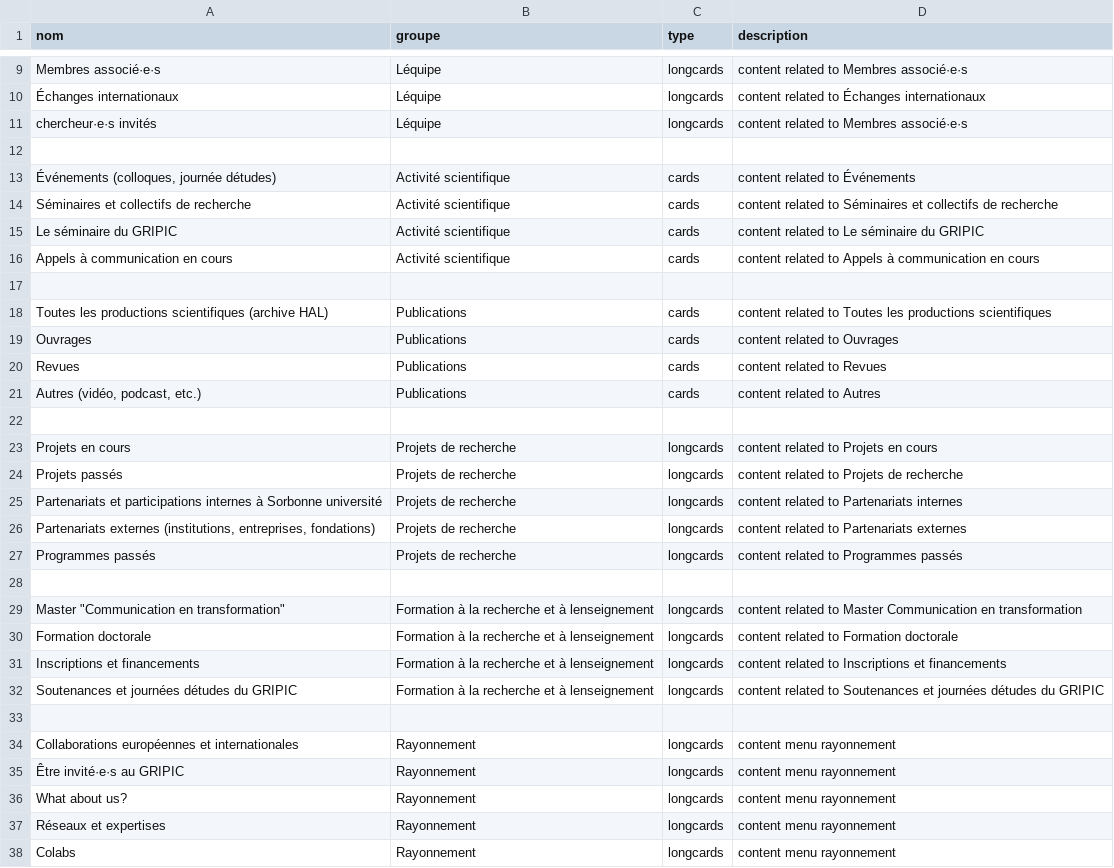
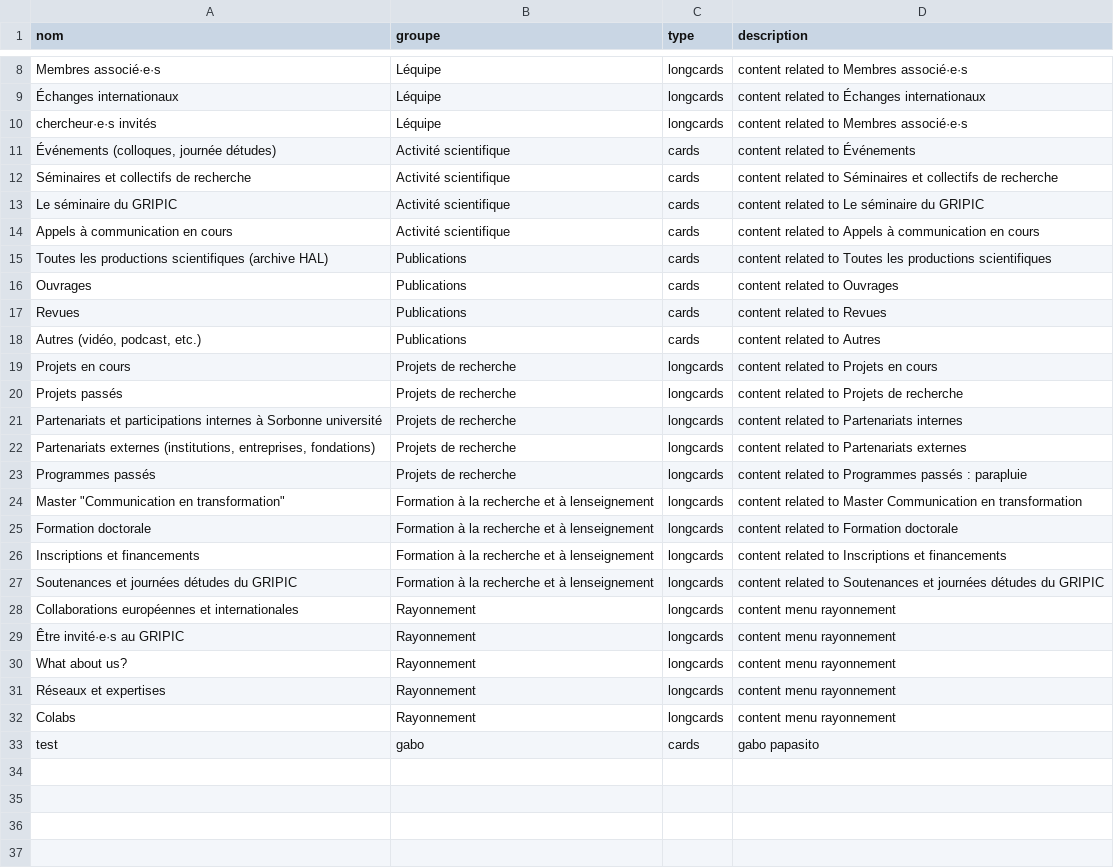
Before and after one commit to Gripic-sorbonne/gripic-sorbonne.github.io, a CSV file: scripts/inputs/categories.csv, drawn as a sheet; only a part is shown, gaps mark what is left out; the diff covers the shown part only.

```diff
--- a/scripts/inputs/categories.csv
+++ b/scripts/inputs/categories.csv
@@ -11,3 +10,2 @@ Membres associé·e·s;Léquipe;longcards;content related to Membres associé·e
 chercheur·e·s invités;Léquipe;longcards;content related to Membres associé·e·s
-
 Événements (colloques, journée détudes);Activité scientifique;cards;content related to Événements
@@ -16,3 +14,2 @@ Le séminaire du GRIPIC;Activité scientifique;cards;content related to Le sémi
 Appels à communication en cours;Activité scientifique;cards;content related to Appels à communication en cours
-
 Toutes les productions scientifiques (archive HAL);Publications;cards;content related to Toutes les productions scientifiques
@@ -21,3 +18,2 @@ Revues;Publications;cards;content related to Revues
 Autres (vidéo, podcast, etc.);Publications;cards;content related to Autres
-
 Projets en cours;Projets de recherche;longcards;content related to Projets en cours
@@ -26,4 +22,3 @@ Partenariats et participations internes à Sorbonne université;Projets de reche
 Partenariats externes (institutions, entreprises, fondations);Projets de recherche;longcards;content related to Partenariats externes
-Programmes passés;Projets de recherche;longcards;content related to Programmes passés
-
+Programmes passés;Projets de recherche;longcards;content related to Programmes passés : parapluie
 "Master ""Communication en transformation""";Formation à la recherche et à lenseignement;longcards;content related to Master Communication en transformation
@@ -32,3 +27,2 @@ Inscriptions et financements;Formation à la recherche et à lenseignement;longc
 Soutenances et journées détudes du GRIPIC;Formation à la recherche et à lenseignement;longcards;content related to Soutenances et journées détudes du GRIPIC
-
 Collaborations européennes et internationales;Rayonnement;longcards;content menu rayonnement
@@ -38 +32,2 @@ Réseaux et expertises;Rayonnement;longcards;content menu rayonnement
 Colabs;Rayonnement;longcards;content menu rayonnement
+test;gabo;cards;gabo papasito
```
Also changed, not shown: 1 removed row elsewhere in this file, 36 other files.
